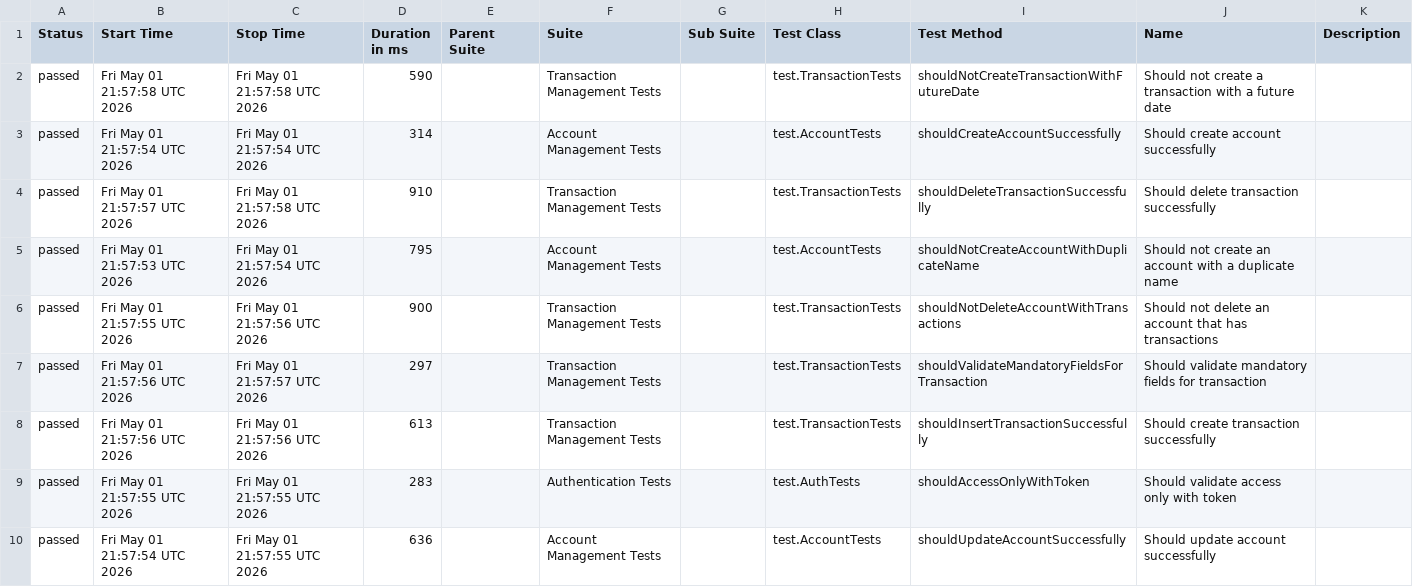
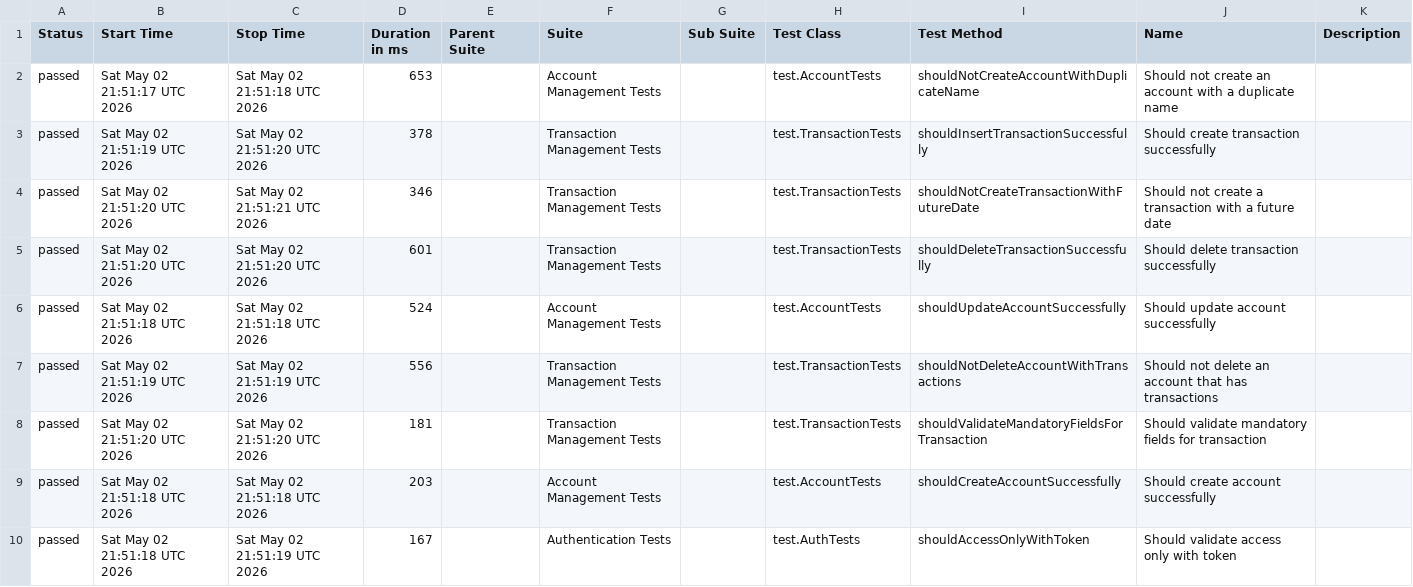
Before and after one commit to JosinaldoGJunior/java-automation-api, a CSV file: data/suites.csv, drawn as a sheet.

```diff
--- a/data/suites.csv
+++ b/data/suites.csv
@@ -1,10 +1,10 @@
 "Status","Start Time","Stop Time","Duration in ms","Parent Suite","Suite","Sub Suite","Test Class","Test Method","Name","Description"
-"passed","Fri May 01 21:57:58 UTC 2026","Fri May 01 21:57:58 UTC 2026","590","","Transaction Management Tests","","test.TransactionTests","shouldNotCreateTransactionWithFutureDate","Should not create a transaction with a future date",""
-"passed","Fri May 01 21:57:54 UTC 2026","Fri May 01 21:57:54 UTC 2026","314","","Account Management Tests","","test.AccountTests","shouldCreateAccountSuccessfully","Should create account successfully",""
-"passed","Fri May 01 21:57:57 UTC 2026","Fri May 01 21:57:58 UTC 2026","910","","Transaction Management Tests","","test.TransactionTests","shouldDeleteTransactionSuccessfully","Should delete transaction successfully",""
-"passed","Fri May 01 21:57:53 UTC 2026","Fri May 01 21:57:54 UTC 2026","795","","Account Management Tests","","test.AccountTests","shouldNotCreateAccountWithDuplicateName","Should not create an account with a duplicate name",""
-"passed","Fri May 01 21:57:55 UTC 2026","Fri May 01 21:57:56 UTC 2026","900","","Transaction Management Tests","","test.TransactionTests","shouldNotDeleteAccountWithTransactions","Should not delete an account that has transactions",""
-"passed","Fri May 01 21:57:56 UTC 2026","Fri May 01 21:57:57 UTC 2026","297","","Transaction Management Tests","","test.TransactionTests","shouldValidateMandatoryFieldsForTransaction","Should validate mandatory fields for transaction",""
-"passed","Fri May 01 21:57:56 UTC 2026","Fri May 01 21:57:56 UTC 2026","613","","Transaction Management Tests","","test.TransactionTests","shouldInsertTransactionSuccessfully","Should create transaction successfully",""
-"passed","Fri May 01 21:57:55 UTC 2026","Fri May 01 21:57:55 UTC 2026","283","","Authentication Tests","","test.AuthTests","shouldAccessOnlyWithToken","Should validate access only with token",""
-"passed","Fri May 01 21:57:54 UTC 2026","Fri May 01 21:57:55 UTC 2026","636","","Account Management Tests","","test.AccountTests","shouldUpdateAccountSuccessfully","Should update account successfully",""
+"passed","Sat May 02 21:51:17 UTC 2026","Sat May 02 21:51:18 UTC 2026","653","","Account Management Tests","","test.AccountTests","shouldNotCreateAccountWithDuplicateName","Should not create an account with a duplicate name",""
+"passed","Sat May 02 21:51:19 UTC 2026","Sat May 02 21:51:20 UTC 2026","378","","Transaction Management Tests","","test.TransactionTests","shouldInsertTransactionSuccessfully","Should create transaction successfully",""
+"passed","Sat May 02 21:51:20 UTC 2026","Sat May 02 21:51:21 UTC 2026","346","","Transaction Management Tests","","test.TransactionTests","shouldNotCreateTransactionWithFutureDate","Should not create a transaction with a future date",""
+"passed","Sat May 02 21:51:20 UTC 2026","Sat May 02 21:51:20 UTC 2026","601","","Transaction Management Tests","","test.TransactionTests","shouldDeleteTransactionSuccessfully","Should delete transaction successfully",""
+"passed","Sat May 02 21:51:18 UTC 2026","Sat May 02 21:51:18 UTC 2026","524","","Account Management Tests","","test.AccountTests","shouldUpdateAccountSuccessfully","Should update account successfully",""
+"passed","Sat May 02 21:51:19 UTC 2026","Sat May 02 21:51:19 UTC 2026","556","","Transaction Management Tests","","test.TransactionTests","shouldNotDeleteAccountWithTransactions","Should not delete an account that has transactions",""
+"passed","Sat May 02 21:51:20 UTC 2026","Sat May 02 21:51:20 UTC 2026","181","","Transaction Management Tests","","test.TransactionTests","shouldValidateMandatoryFieldsForTransaction","Should validate mandatory fields for transaction",""
+"passed","Sat May 02 21:51:18 UTC 2026","Sat May 02 21:51:18 UTC 2026","203","","Account Management Tests","","test.AccountTests","shouldCreateAccountSuccessfully","Should create account successfully",""
+"passed","Sat May 02 21:51:18 UTC 2026","Sat May 02 21:51:19 UTC 2026","167","","Authentication Tests","","test.AuthTests","shouldAccessOnlyWithToken","Should validate access only with token",""
```
Also changed, not shown: 31 other files.
